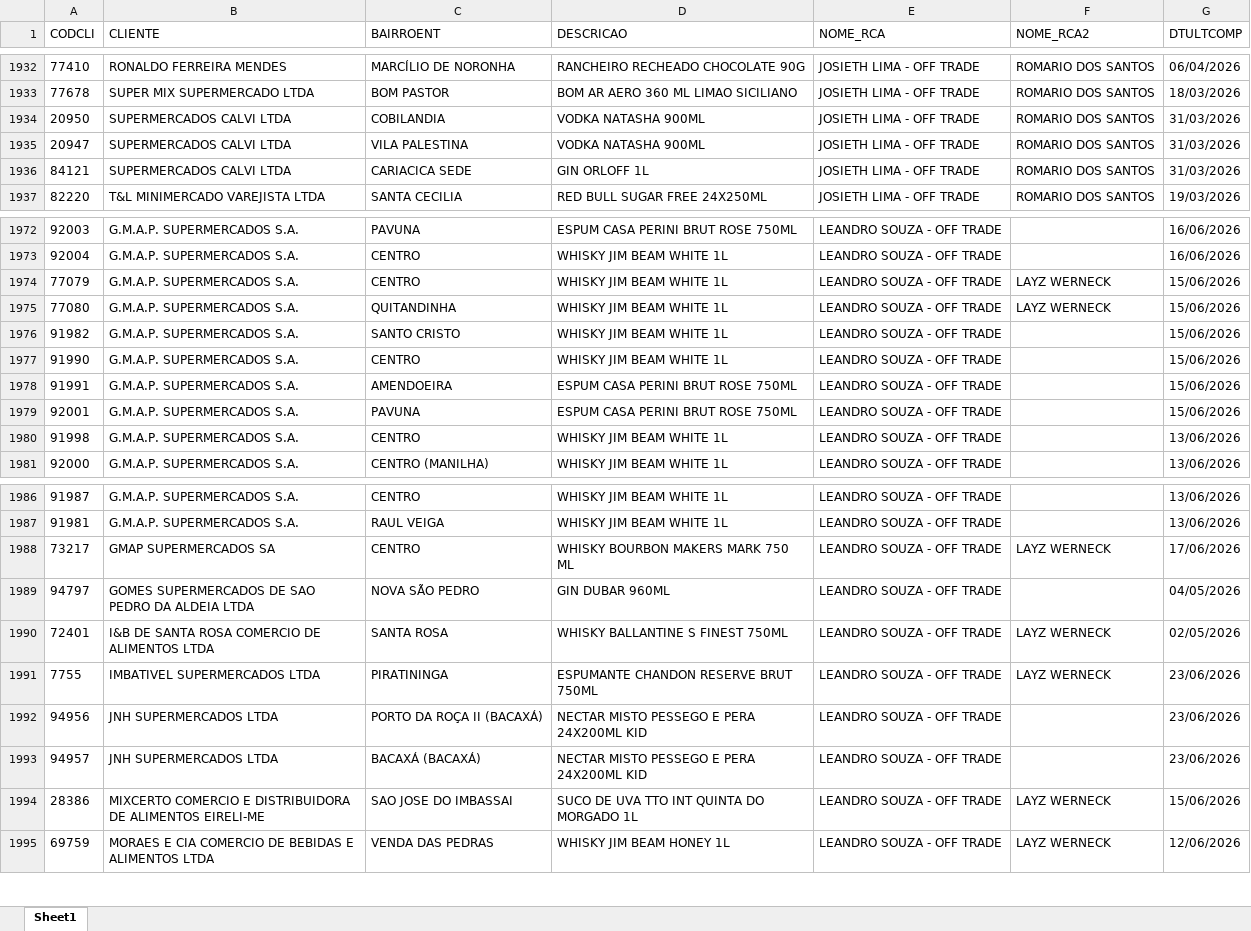
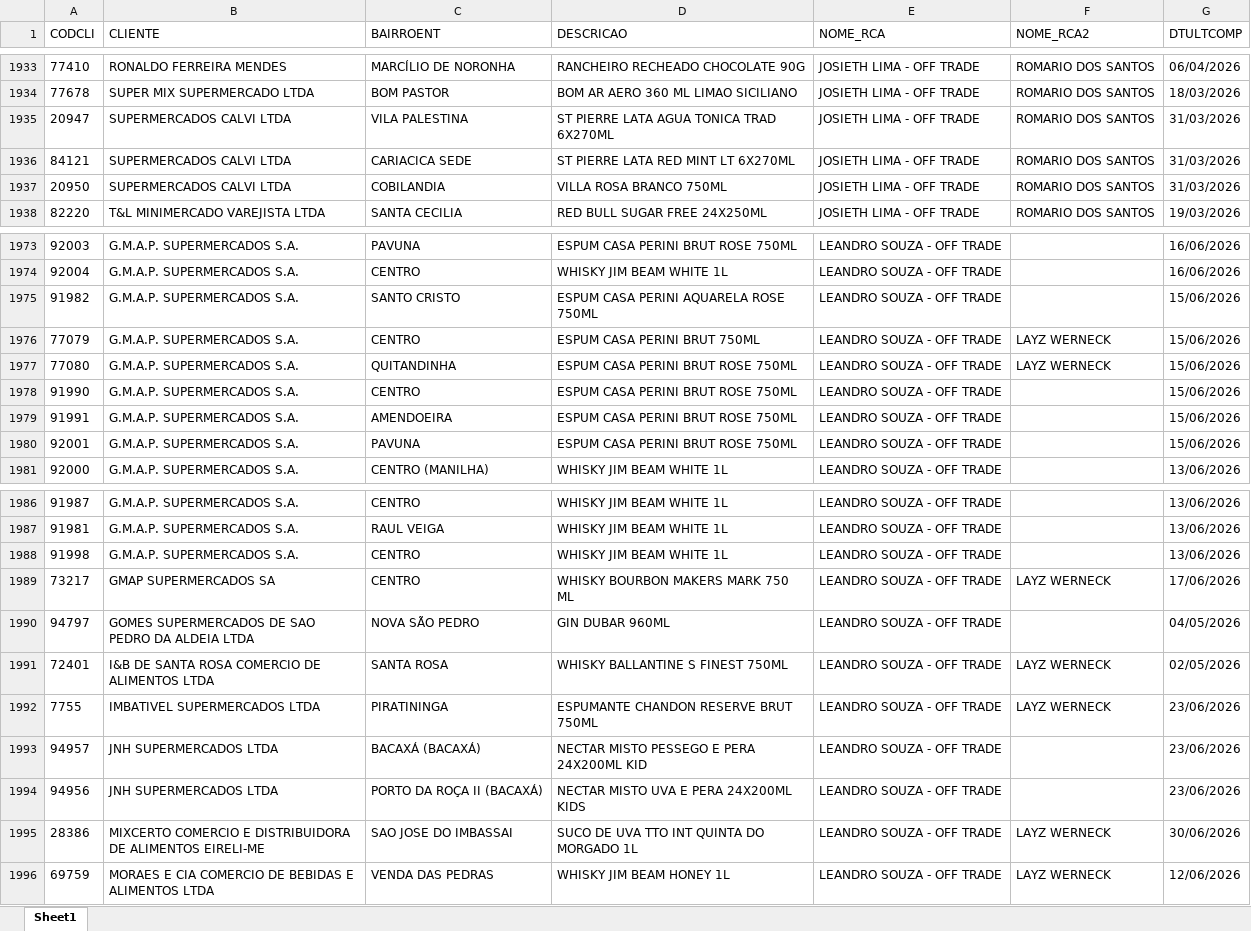
Before and after one commit to leonardocampos-cmd/offtrade, an Excel workbook: nao_positivados_06-2026.xlsx, sheet Sheet1, drawn as a sheet; only a part is shown, gaps mark what is left out; values as stored, in another font and other column widths than the file's, no borders; removed rows and columns are numbered as before the commit, all else as after; the diff covers the shown part only; the diff names each change by its address in the sheet, - before the commit and + after, or states it on an @@ line.

```diff
--- a/nao_positivados_06-2026.xlsx (sheet Sheet1)
+++ b/nao_positivados_06-2026.xlsx (sheet Sheet1)
-row 1934: 20950 | SUPERMERCADOS CALVI LTDA | COBILANDIA | VODKA NATASHA 900ML | JOSIETH LIMA - OFF TRADE | ROMARIO DOS SANTOS | 31/03/2026
-D1935 (DESCRICAO): VODKA NATASHA 900ML
+D1935 (DESCRICAO): ST PIERRE LATA AGUA TONICA TRAD 6X270ML
-D1936 (DESCRICAO): GIN ORLOFF 1L
+D1936 (DESCRICAO): ST PIERRE LATA RED MINT LT 6X270ML
+row 1937: 20950 | SUPERMERCADOS CALVI LTDA | COBILANDIA | VILLA ROSA BRANCO 750ML | JOSIETH LIMA - OFF TRADE | ROMARIO DOS SANTOS | 31/03/2026
+row 1975: 91982 | G.M.A.P. SUPERMERCADOS S.A. | SANTO CRISTO | ESPUM CASA PERINI AQUARELA ROSE 750ML | LEANDRO SOUZA - OFF TRADE |  | 15/06/2026
-D1976 (DESCRICAO): WHISKY JIM BEAM WHITE 1L
+D1976 (DESCRICAO): ESPUM CASA PERINI BRUT 750ML
-D1977 (DESCRICAO): WHISKY JIM BEAM WHITE 1L
+D1977 (DESCRICAO): ESPUM CASA PERINI BRUT ROSE 750ML
-row 1976: 91982 | G.M.A.P. SUPERMERCADOS S.A. | SANTO CRISTO | WHISKY JIM BEAM WHITE 1L | LEANDRO SOUZA - OFF TRADE |  | 15/06/2026
-D1978 (DESCRICAO): WHISKY JIM BEAM WHITE 1L
+D1978 (DESCRICAO): ESPUM CASA PERINI BRUT ROSE 750ML
@@ row 1980 moved to row 1988: 91998 @@
-row 1992: 94956 | JNH SUPERMERCADOS LTDA | PORTO DA ROÇA II (BACAXÁ) | NECTAR MISTO PESSEGO E PERA 24X200ML KID | LEANDRO SOUZA - OFF TRADE |  | 23/06/2026
+row 1994: 94956 | JNH SUPERMERCADOS LTDA | PORTO DA ROÇA II (BACAXÁ) | NECTAR MISTO UVA E PERA 24X200ML KIDS | LEANDRO SOUZA - OFF TRADE |  | 23/06/2026
-G1995 (DTULTCOMP): 15/06/2026
+G1995 (DTULTCOMP): 30/06/2026
```
Also changed, not shown: 7 added rows, 5 removed rows, 3 moved rows and 257 edited cells elsewhere in this sheet, 2 other files.
